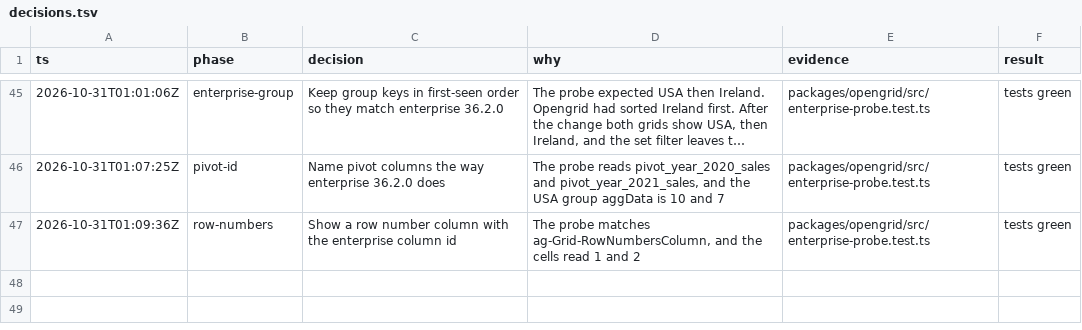
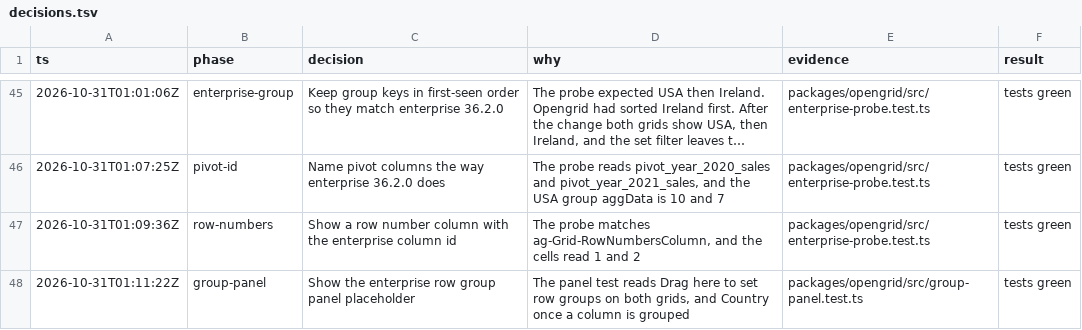
Before and after one commit to matwming/opengrid, a TSV file: decisions.tsv, drawn as a sheet; only a part is shown, gaps mark what is left out; long unchanged cells end in …; the diff names each change by its address in the sheet, - before the commit and + after, or states it on an @@ line.

```diff
--- a/decisions.tsv
+++ b/decisions.tsv
+row 48: 2026-10-31T01:11:22Z | group-panel | Show the enterprise row group panel placeholder | The panel test reads Drag here to set row groups on both grids, and Country once a column is grouped | packages/opengrid/src/group-panel.test.ts | tests green
```
Also changed, not shown: 5 other files.
